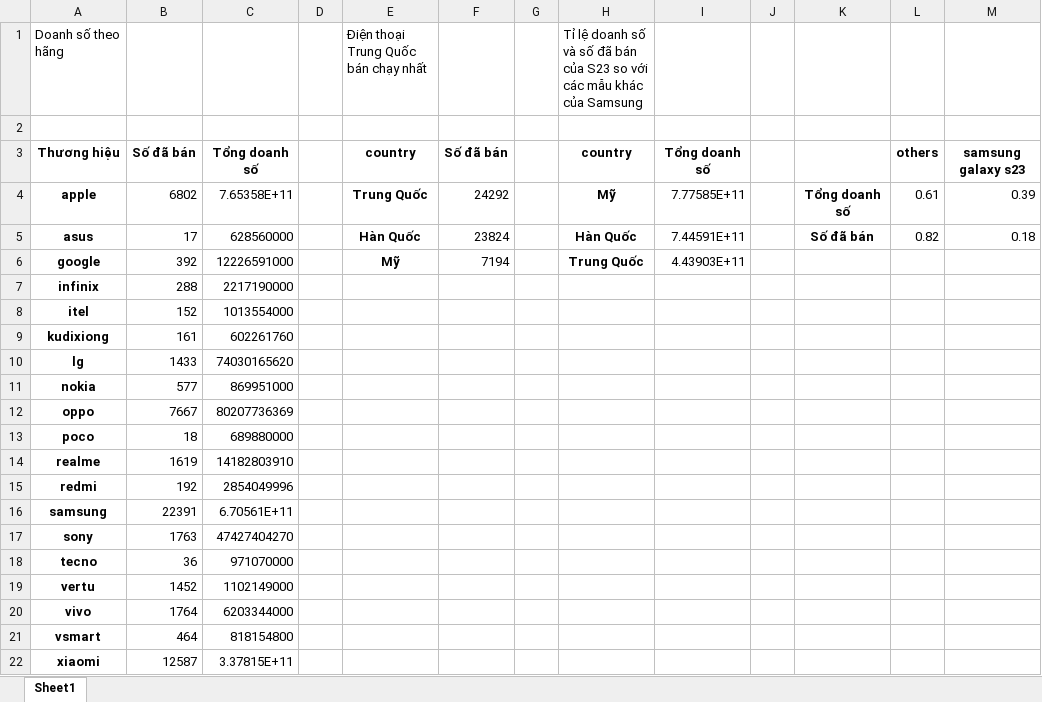
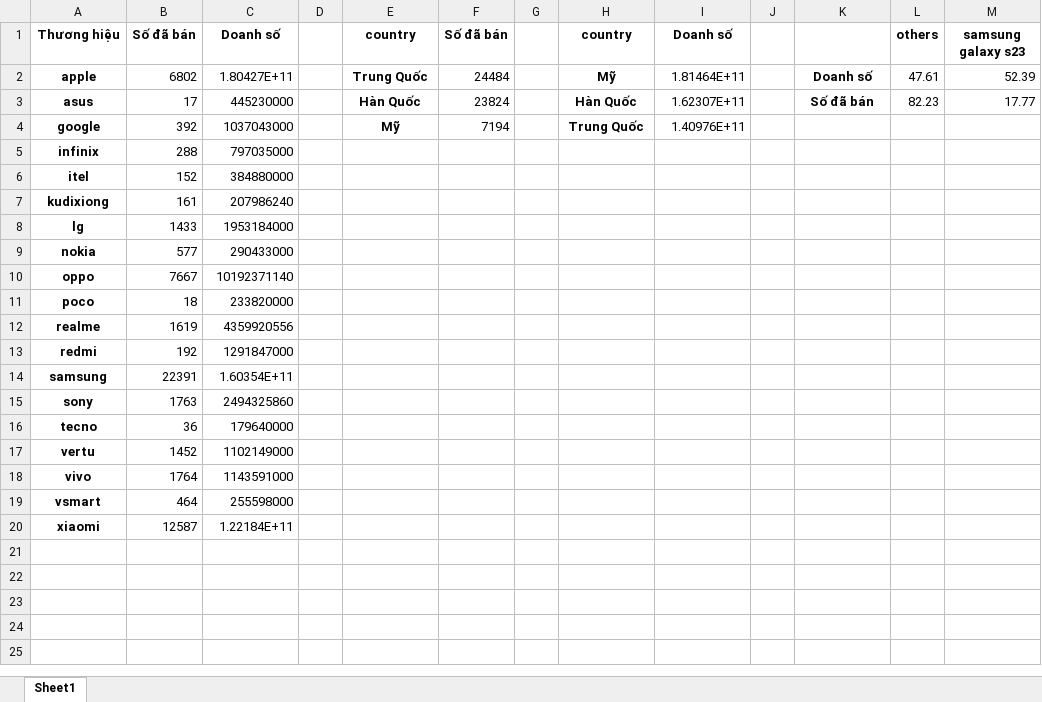
Before and after one commit to Lucifer-02/Metric, an Excel workbook: results/answers.xlsx, sheet Sheet1, drawn as a sheet; values as stored, in another font and other column widths than the file's, no borders; removed rows and columns are numbered as before the commit, all else as after; the diff names each change by its address in the sheet, - before the commit and + after, or states it on an @@ line.

```diff
--- a/results/answers.xlsx (sheet Sheet1)
+++ b/results/answers.xlsx (sheet Sheet1)
-row 1: Doanh số theo hãng |  |  |  | Điện thoại Trung Quốc bán chạy nhất |  |  | Tỉ lệ doanh số và số đã bán của S23 so với các mẫu khác của Samsung
-row 2: (empty)
-C1: Tổng doanh số
+C1: Doanh số
-I1: Tổng doanh số
+I1: Doanh số
-C2: 7.65358E+11
+C2: 1.80427E+11
-F2: 24292
+F2: 24484
-I2: 7.77585E+11
+I2: 1.81464E+11
-K2: Tổng doanh số
+K2: Doanh số
-L2: 0.61
+L2: 47.61
-M2: 0.39
+M2: 52.39
-C3: 628560000
+C3: 445230000
-I3: 7.44591E+11
+I3: 1.62307E+11
-L3: 0.82
+L3: 82.23
-M3: 0.18
+M3: 17.77
-C4: 12226591000
+C4: 1037043000
-I4: 4.43903E+11
+I4: 1.40976E+11
-C5: 2217190000
+C5: 797035000
-C6: 1013554000
+C6: 384880000
-C7: 602261760
+C7: 207986240
-C8: 74030165620
+C8: 1953184000
-C9: 869951000
+C9: 290433000
-C10: 80207736369
+C10: 10192371140
-C11: 689880000
+C11: 233820000
-C12: 14182803910
+C12: 4359920556
-C13: 2854049996
+C13: 1291847000
-C14: 6.70561E+11
+C14: 1.60354E+11
-C15: 47427404270
+C15: 2494325860
-C16: 971070000
+C16: 179640000
-C18: 6203344000
+C18: 1143591000
-C19: 818154800
+C19: 255598000
-C20: 3.37815E+11
+C20: 1.22184E+11
```
Also changed, not shown: 13 other files.
